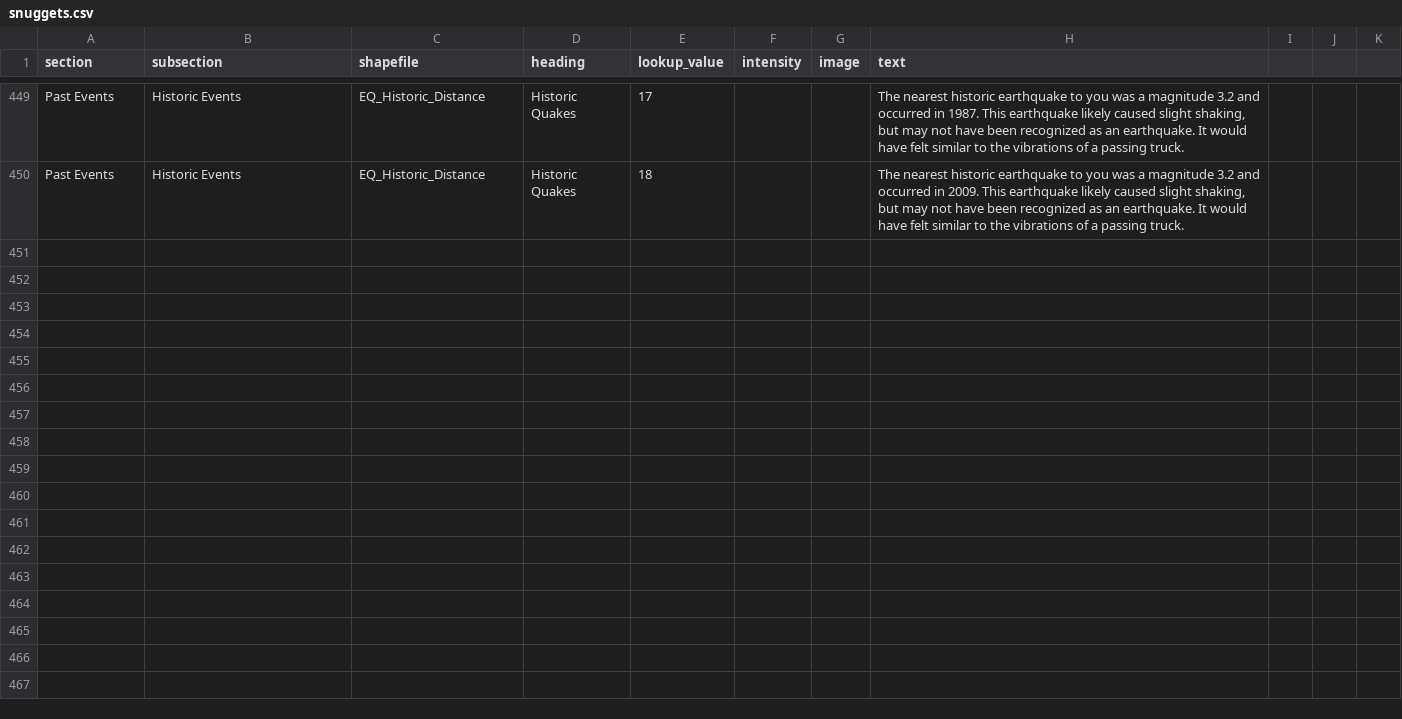
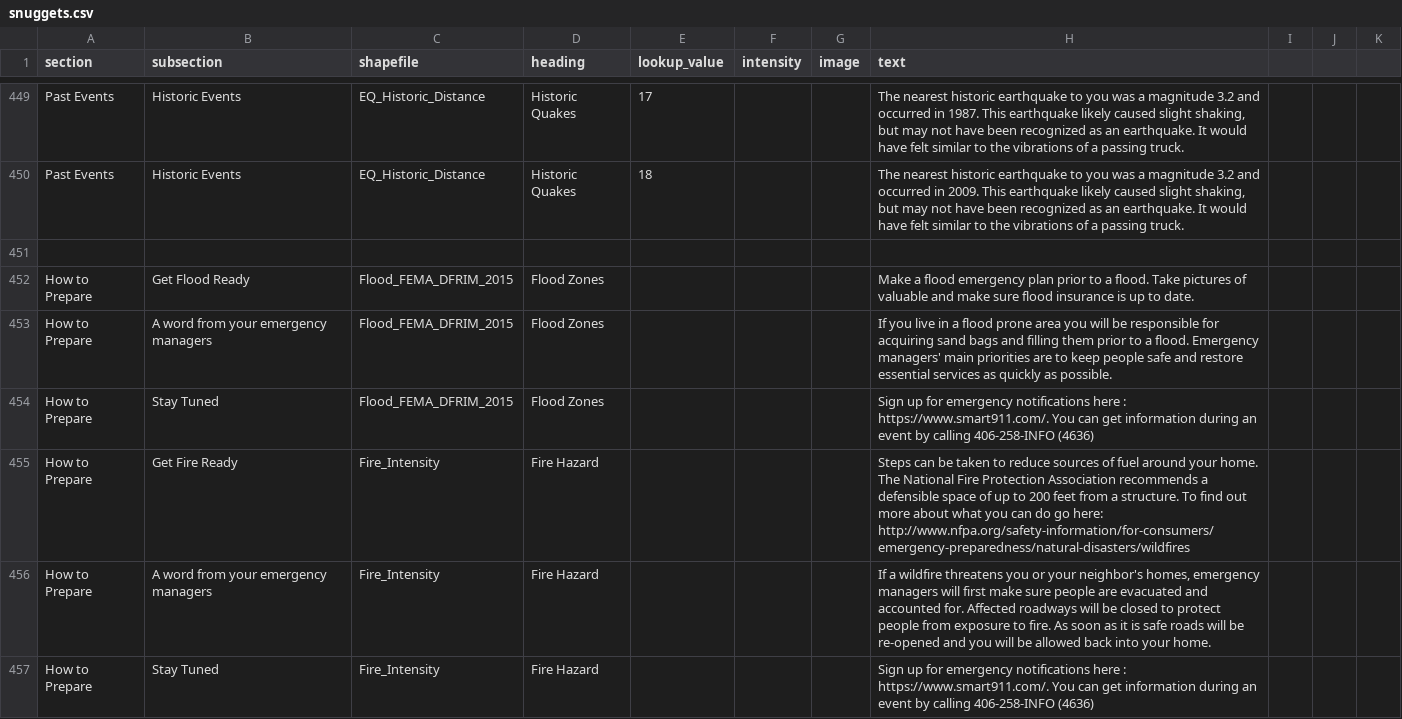
Before and after one commit to hazard-ready/disaster-preparedness, a CSV file: world/data/snuggets.csv, drawn as a sheet; only a part is shown, gaps mark what is left out; the diff covers the shown part only; the diff names each change by its address in the sheet, - before the commit and + after, or states it on an @@ line.

Commit message:
Added all-shapes content from snuggets v2

```diff
--- a/world/data/snuggets.csv
+++ b/world/data/snuggets.csv
+row 451: (empty)
+row 452: How to Prepare | Get Flood Ready | Flood_FEMA_DFRIM_2015 | Flood Zones |  |  |  | Make a flood emergency plan prior to a flood. Take pictures of valuable and make sure flood insurance is up to date.
+row 453: How to Prepare | A word from your emergency managers | Flood_FEMA_DFRIM_2015 | Flood Zones |  |  |  | If you live in a flood prone area you will be responsible for acquiring sand bags and filling them prior to a flood. Emergency managers' main priorities are to keep people safe and restore essential services as quickly as possible.
+row 454: How to Prepare | Stay Tuned | Flood_FEMA_DFRIM_2015 | Flood Zones |  |  |  | Sign up for emergency notifications here : https://www.smart911.com/. You can get information during an event by calling 406-258-INFO (4636)
+row 455: How to Prepare | Get Fire Ready | Fire_Intensity | Fire Hazard |  |  |  | Steps can be taken to reduce sources of fuel around your home. The National Fire Protection Association recommends a defensible space of up to 200 feet from a structure. To find out more about what you can do go here: http://www.nfpa.org/safety-information/for-consumers/emergency-preparedness/natural-disasters/wildfires
+row 456: How to Prepare | A word from your emergency managers | Fire_Intensity | Fire Hazard |  |  |  | If a wildfire threatens you or your neighbor's homes, emergency managers will first make sure people are evacuated and accounted for. Affected roadways will be closed to protect people from exposure to fire. As soon as it is safe roads will be re-opened and you will be allowed back into your home.
+row 457: How to Prepare | Stay Tuned | Fire_Intensity | Fire Hazard |  |  |  | Sign up for emergency notifications here : https://www.smart911.com/. You can get information during an event by calling 406-258-INFO (4636)
```
Also changed, not shown: 6 added rows and 15 edited cells elsewhere in this file.
